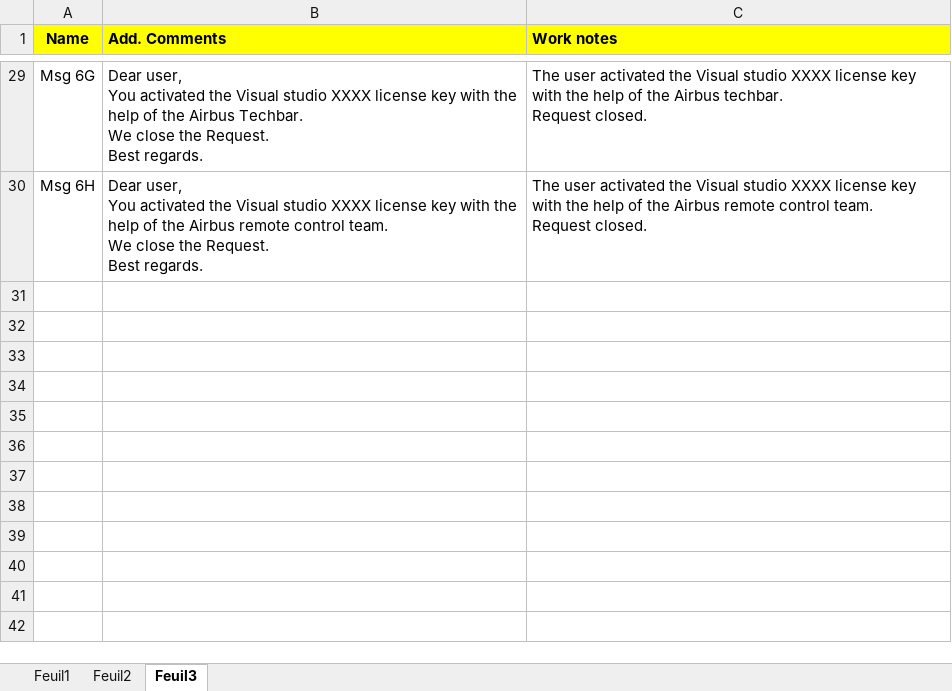
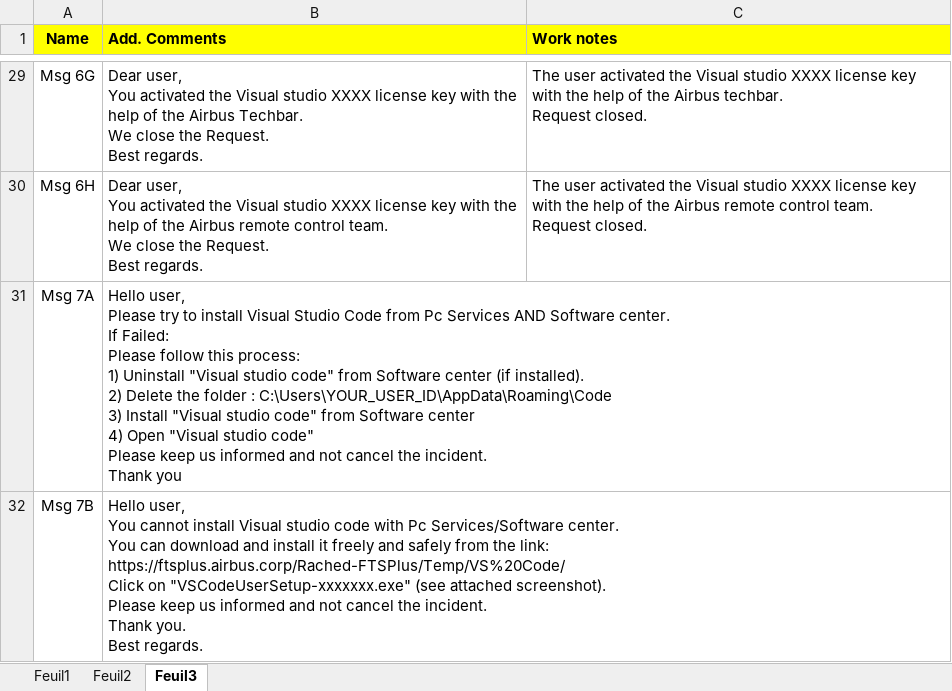
Before and after one commit to serghinerached/DsiCenter_Excel, an Excel workbook: data/CotsList.xlsx, sheet Feuil3, drawn as a sheet; only a part is shown, gaps mark what is left out; values as stored, in another font and other column widths than the file's, no borders; ↵ is a line break in a cell; the diff names each change by its address in the sheet, - before the commit and + after, or states it on an @@ line.

```diff
--- a/data/CotsList.xlsx (sheet Feuil3)
+++ b/data/CotsList.xlsx (sheet Feuil3)
+row 31: Msg 7A | Hello user, ↵ Please try to install Visual Studio Code from Pc Services AND Software center. ↵ If Failed: ↵ Please follow this process: ↵ 1) Uninstall "Visual studio code" from Software center (if installed). ↵ 2) Delete the folder : C:\Users\YOUR_USER_ID\AppData\Roaming\Code ↵ 3) Install "Visual studio code" from Software center ↵ 4) Open "Visual studio code" ↵ Please keep us informed and not cancel the incident. ↵ Thank you
+row 32: Msg 7B | Hello user, ↵ You cannot install Visual studio code with Pc Services/Software center. ↵ You can download and install it freely and safely from the link: ↵ https://ftsplus.airbus.corp/Rached-FTSPlus/Temp/VS%20Code/ ↵ Click on "VSCodeUserSetup-xxxxxxx.exe" (see attached screenshot). ↵ Please keep us informed and not cancel the incident. ↵ Thank you. ↵ Best regards.
```
Also changed, not shown: 8 other files.
